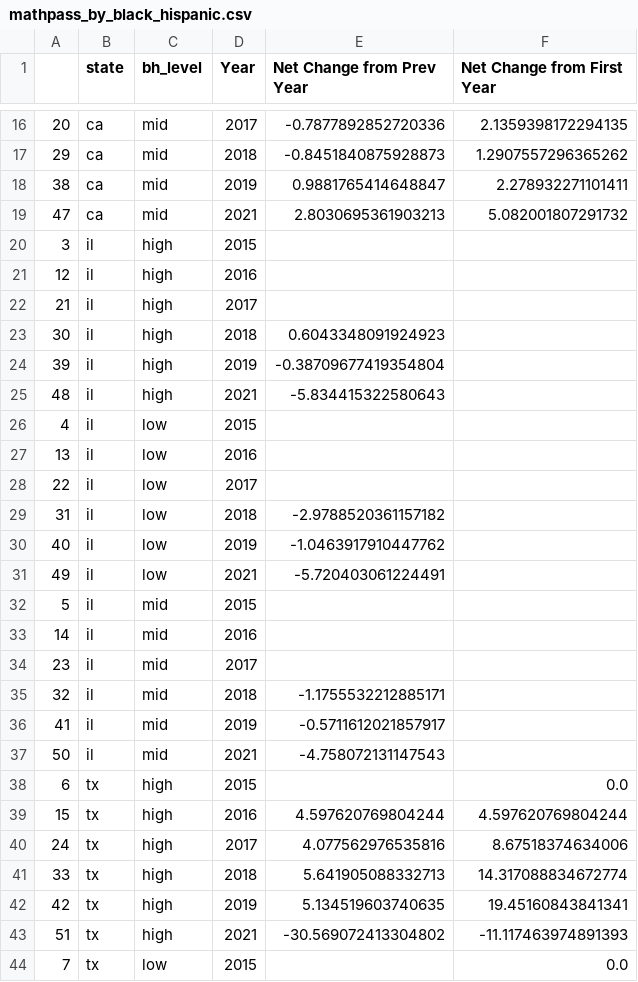
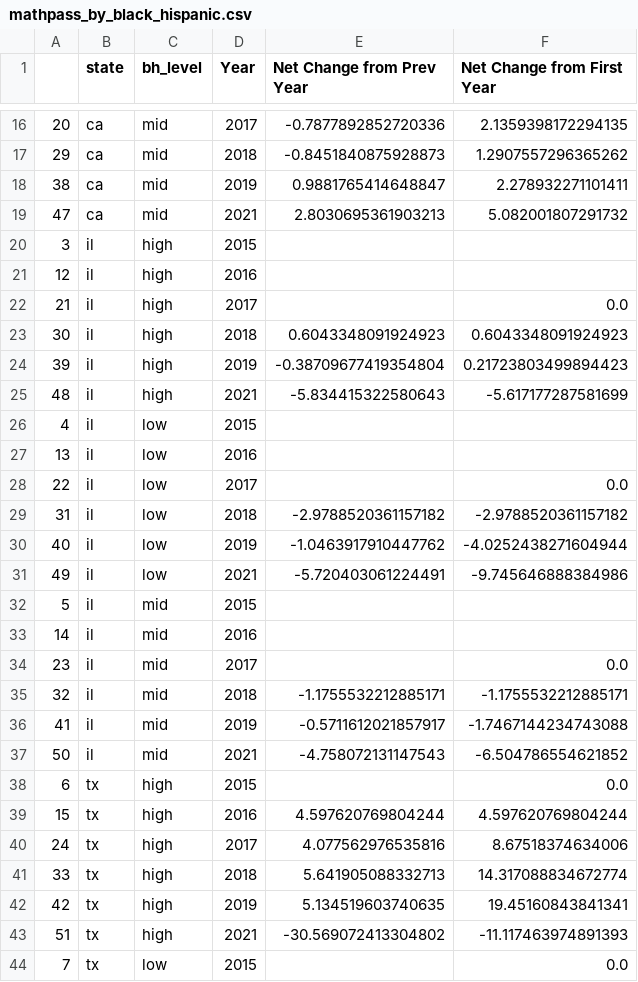
Before and after one commit to ericaez/education_research, a CSV file: descriptive_analysis_by_net_change/mathpass_by_black_hispanic.csv, drawn as a sheet; only a part is shown, gaps mark what is left out.

```diff
--- a/descriptive_analysis_by_net_change/mathpass_by_black_hispanic.csv
+++ b/descriptive_analysis_by_net_change/mathpass_by_black_hispanic.csv
@@ -21,18 +21,18 @@
 12,il,high,2016,,
-21,il,high,2017,,
-30,il,high,2018,0.6043348091924923,
-39,il,high,2019,-0.38709677419354804,
-48,il,high,2021,-5.834415322580643,
+21,il,high,2017,,0.0
+30,il,high,2018,0.6043348091924923,0.6043348091924923
+39,il,high,2019,-0.38709677419354804,0.21723803499894423
+48,il,high,2021,-5.834415322580643,-5.617177287581699
 4,il,low,2015,,
 13,il,low,2016,,
-22,il,low,2017,,
-31,il,low,2018,-2.9788520361157182,
-40,il,low,2019,-1.0463917910447762,
-49,il,low,2021,-5.720403061224491,
+22,il,low,2017,,0.0
+31,il,low,2018,-2.9788520361157182,-2.9788520361157182
+40,il,low,2019,-1.0463917910447762,-4.0252438271604944
+49,il,low,2021,-5.720403061224491,-9.745646888384986
 5,il,mid,2015,,
 14,il,mid,2016,,
-23,il,mid,2017,,
-32,il,mid,2018,-1.1755532212885171,
-41,il,mid,2019,-0.5711612021857917,
-50,il,mid,2021,-4.758072131147543,
+23,il,mid,2017,,0.0
+32,il,mid,2018,-1.1755532212885171,-1.1755532212885171
+41,il,mid,2019,-0.5711612021857917,-1.7467144234743088
+50,il,mid,2021,-4.758072131147543,-6.504786554621852
 6,tx,high,2015,,0.0
```
Also changed, not shown: descriptive_analysis_by_net_change/elapass_by_black_hispanic.csv, descriptive_analysis_by_net_change/elapass_by_hispanic.csv, 10 other files.
